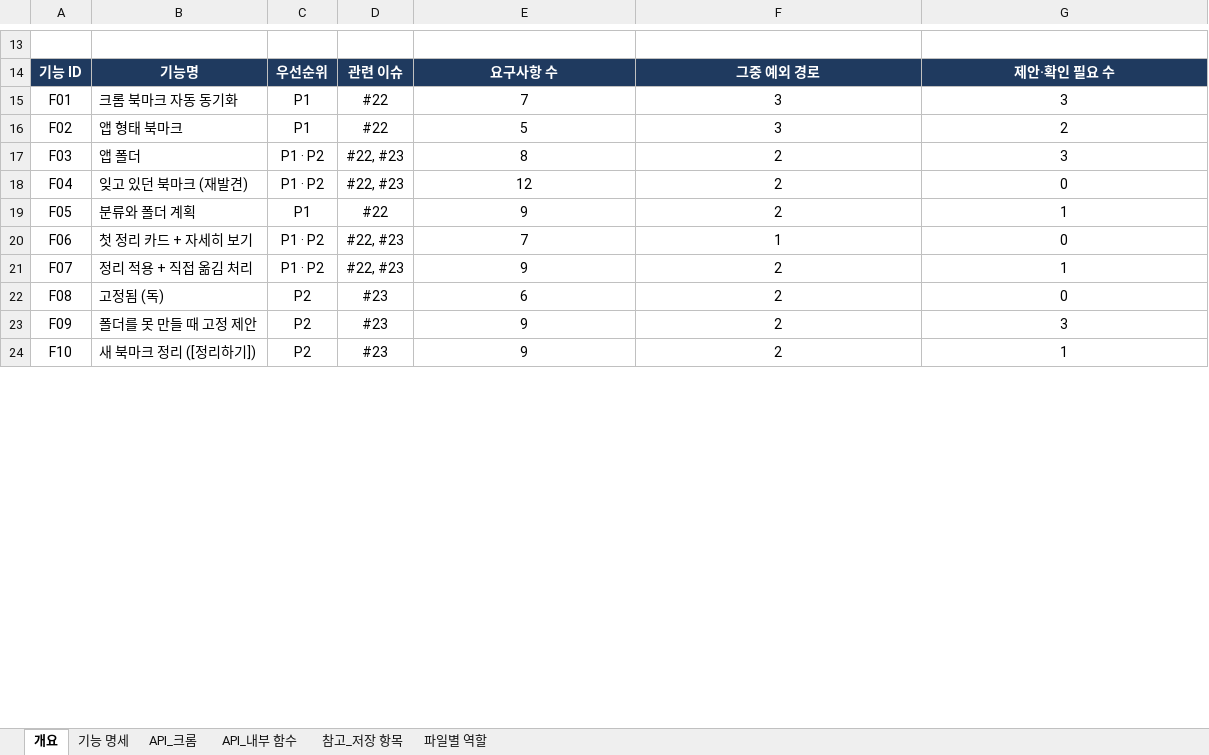
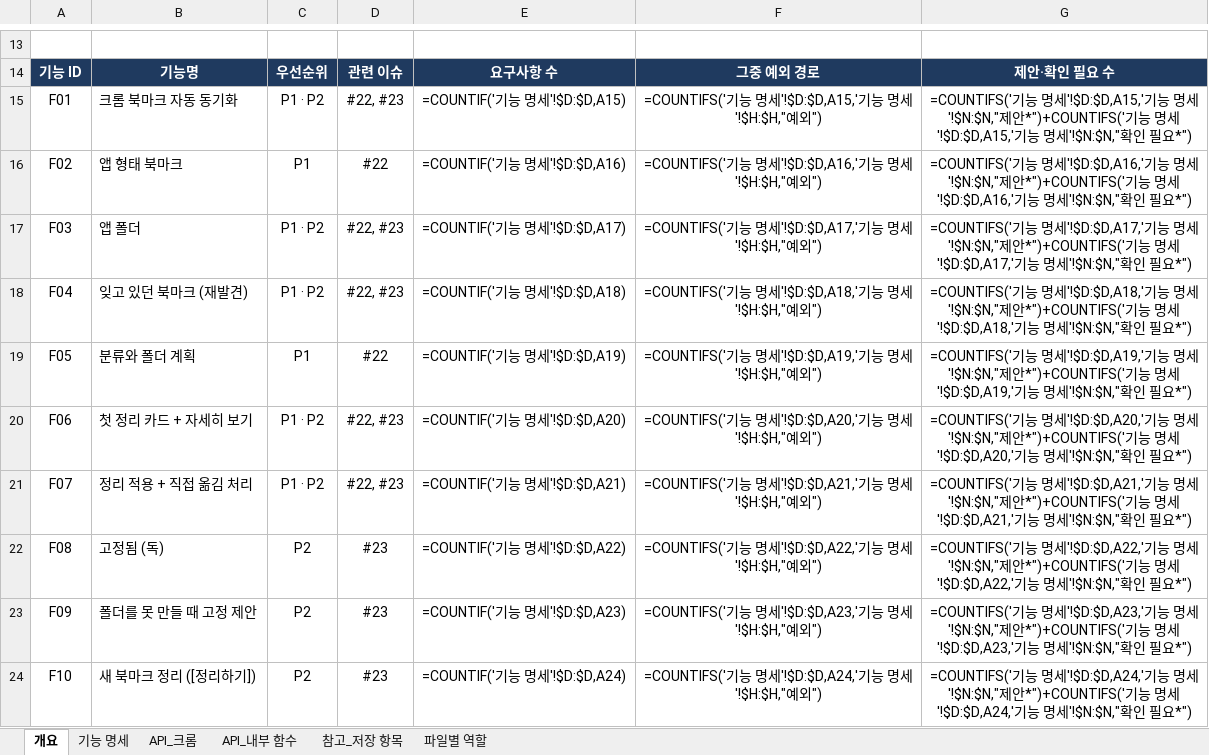
Before and after one commit to aix-team-5/aix_BaroLink_bookmark, an Excel workbook: docs/spec.xlsx, sheet 개요, drawn as a sheet; only a part is shown, gaps mark what is left out; values as stored, in another font and other column widths than the file's, no borders; formulas without a stored value are shown as written; the diff covers the shown part only; the diff names each change by its address in the sheet, - before the commit and + after, or states it on an @@ line.

```diff
--- a/docs/spec.xlsx (sheet 개요)
+++ b/docs/spec.xlsx (sheet 개요)
-C15: P1
+C15: P1 · P2
-D15: #22
+D15: #22, #23
-E15: 7
+E15: =COUNTIF('기능 명세'!$D:$D,A15)
-F15: 3
+F15: =COUNTIFS('기능 명세'!$D:$D,A15,'기능 명세'!$H:$H,"예외")
-G15: 3
+G15: =COUNTIFS('기능 명세'!$D:$D,A15,'기능 명세'!$N:$N,"제안*")+COUNTIFS('기능 명세'!$D:$D,A15,'기능 명세'!$N:$N,"확인 필요*")
-E16: 5
+E16: =COUNTIF('기능 명세'!$D:$D,A16)
-F16: 3
+F16: =COUNTIFS('기능 명세'!$D:$D,A16,'기능 명세'!$H:$H,"예외")
-G16: 2
+G16: =COUNTIFS('기능 명세'!$D:$D,A16,'기능 명세'!$N:$N,"제안*")+COUNTIFS('기능 명세'!$D:$D,A16,'기능 명세'!$N:$N,"확인 필요*")
-E17: 8
+E17: =COUNTIF('기능 명세'!$D:$D,A17)
-F17: 2
+F17: =COUNTIFS('기능 명세'!$D:$D,A17,'기능 명세'!$H:$H,"예외")
-G17: 3
+G17: =COUNTIFS('기능 명세'!$D:$D,A17,'기능 명세'!$N:$N,"제안*")+COUNTIFS('기능 명세'!$D:$D,A17,'기능 명세'!$N:$N,"확인 필요*")
-E18: 12
+E18: =COUNTIF('기능 명세'!$D:$D,A18)
-F18: 2
+F18: =COUNTIFS('기능 명세'!$D:$D,A18,'기능 명세'!$H:$H,"예외")
-G18: 0
+G18: =COUNTIFS('기능 명세'!$D:$D,A18,'기능 명세'!$N:$N,"제안*")+COUNTIFS('기능 명세'!$D:$D,A18,'기능 명세'!$N:$N,"확인 필요*")
-E19: 9
+E19: =COUNTIF('기능 명세'!$D:$D,A19)
-F19: 2
+F19: =COUNTIFS('기능 명세'!$D:$D,A19,'기능 명세'!$H:$H,"예외")
-G19: 1
+G19: =COUNTIFS('기능 명세'!$D:$D,A19,'기능 명세'!$N:$N,"제안*")+COUNTIFS('기능 명세'!$D:$D,A19,'기능 명세'!$N:$N,"확인 필요*")
-E20: 7
+E20: =COUNTIF('기능 명세'!$D:$D,A20)
-F20: 1
+F20: =COUNTIFS('기능 명세'!$D:$D,A20,'기능 명세'!$H:$H,"예외")
-G20: 0
+G20: =COUNTIFS('기능 명세'!$D:$D,A20,'기능 명세'!$N:$N,"제안*")+COUNTIFS('기능 명세'!$D:$D,A20,'기능 명세'!$N:$N,"확인 필요*")
-E21: 9
+E21: =COUNTIF('기능 명세'!$D:$D,A21)
-F21: 2
+F21: =COUNTIFS('기능 명세'!$D:$D,A21,'기능 명세'!$H:$H,"예외")
-G21: 1
+G21: =COUNTIFS('기능 명세'!$D:$D,A21,'기능 명세'!$N:$N,"제안*")+COUNTIFS('기능 명세'!$D:$D,A21,'기능 명세'!$N:$N,"확인 필요*")
-E22: 6
+E22: =COUNTIF('기능 명세'!$D:$D,A22)
-F22: 2
+F22: =COUNTIFS('기능 명세'!$D:$D,A22,'기능 명세'!$H:$H,"예외")
-G22: 0
+G22: =COUNTIFS('기능 명세'!$D:$D,A22,'기능 명세'!$N:$N,"제안*")+COUNTIFS('기능 명세'!$D:$D,A22,'기능 명세'!$N:$N,"확인 필요*")
-E23: 9
+E23: =COUNTIF('기능 명세'!$D:$D,A23)
-F23: 2
+F23: =COUNTIFS('기능 명세'!$D:$D,A23,'기능 명세'!$H:$H,"예외")
-G23: 3
+G23: =COUNTIFS('기능 명세'!$D:$D,A23,'기능 명세'!$N:$N,"제안*")+COUNTIFS('기능 명세'!$D:$D,A23,'기능 명세'!$N:$N,"확인 필요*")
-E24: 9
+E24: =COUNTIF('기능 명세'!$D:$D,A24)
-F24: 2
+F24: =COUNTIFS('기능 명세'!$D:$D,A24,'기능 명세'!$H:$H,"예외")
-G24: 1
+G24: =COUNTIFS('기능 명세'!$D:$D,A24,'기능 명세'!$N:$N,"제안*")+COUNTIFS('기능 명세'!$D:$D,A24,'기능 명세'!$N:$N,"확인 필요*")
```
Also changed, not shown: 103 edited cells and cell formats elsewhere in this sheet, sheet 파일별 역할, sheet API_내부 함수, sheet 참고_저장 항목, sheet 기능 명세, sheet API_크롬, charts or pictures, 5 other files.
